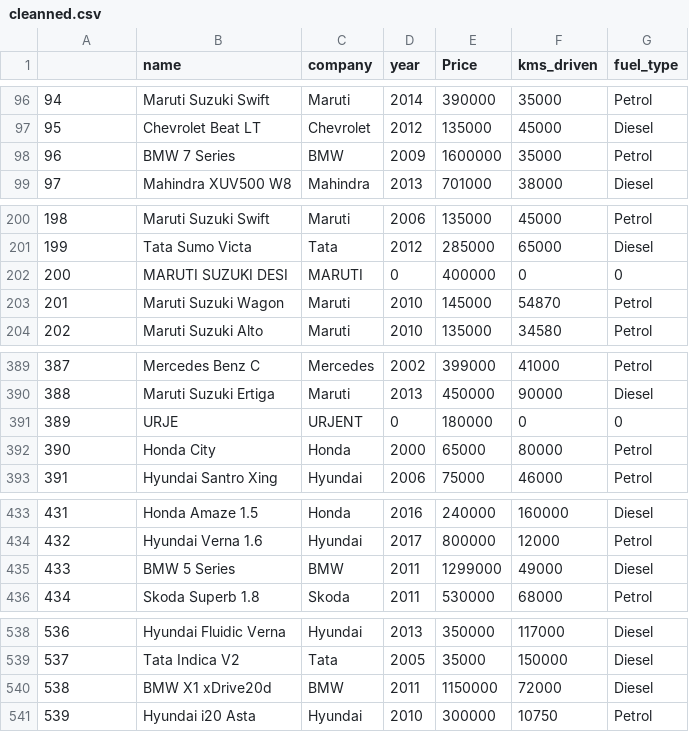
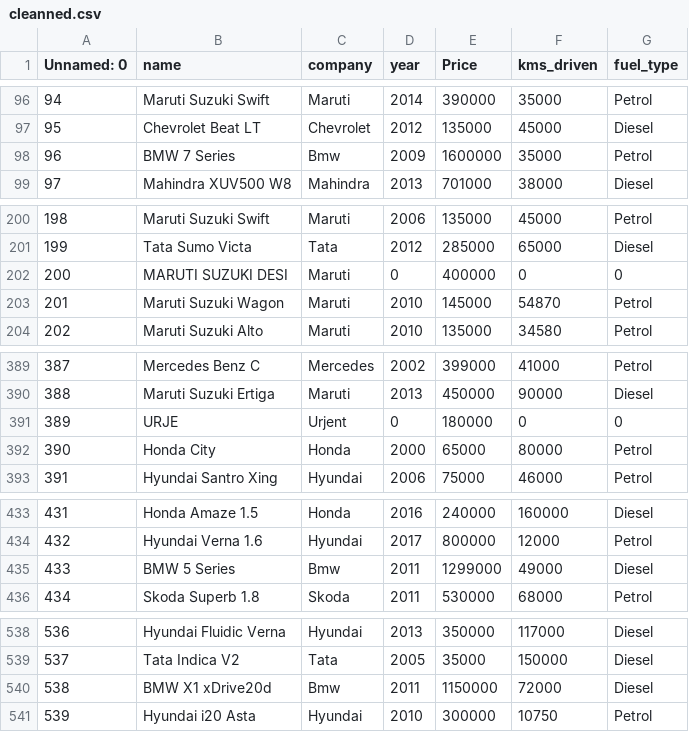
Before and after one commit to EmonKarmaker/car_price_prediction, a CSV file: cleanned.csv, drawn as a sheet; only a part is shown, gaps mark what is left out; the diff covers the shown part only; the diff names each change by its address in the sheet, - before the commit and + after, or states it on an @@ line.

```diff
--- a/cleanned.csv
+++ b/cleanned.csv
@@ column A (Unnamed: 0) renumbered in row 1 @@
-C98 (company): BMW
+C98 (company): Bmw
-C202 (company): MARUTI
+C202 (company): Maruti
-C391 (company): URJENT
+C391 (company): Urjent
-C435 (company): BMW
+C435 (company): Bmw
-C540 (company): BMW
+C540 (company): Bmw
```
Also changed, not shown: 1 removed row and 16 edited cells elsewhere in this file, 4 other files.
